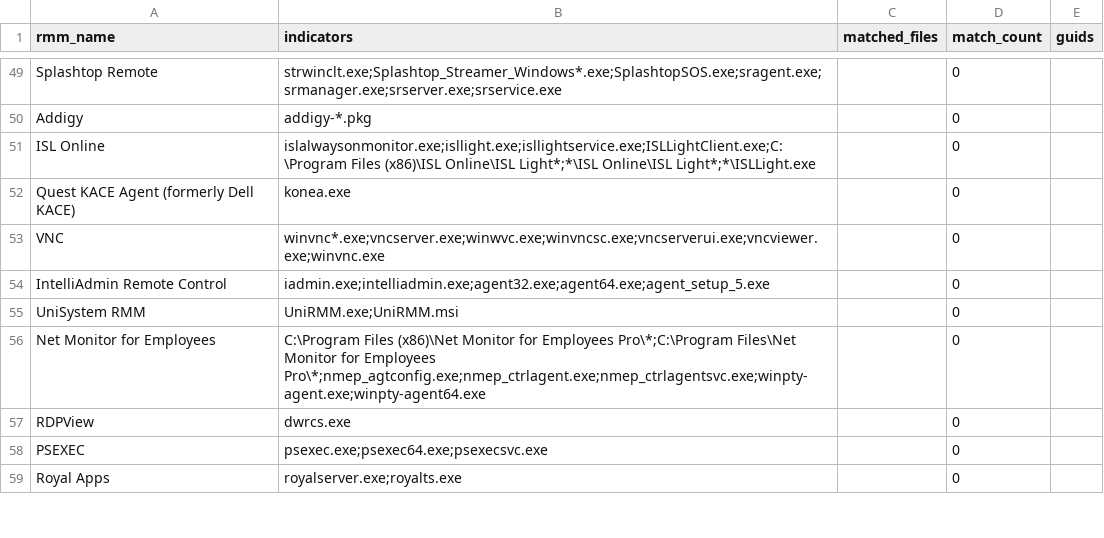
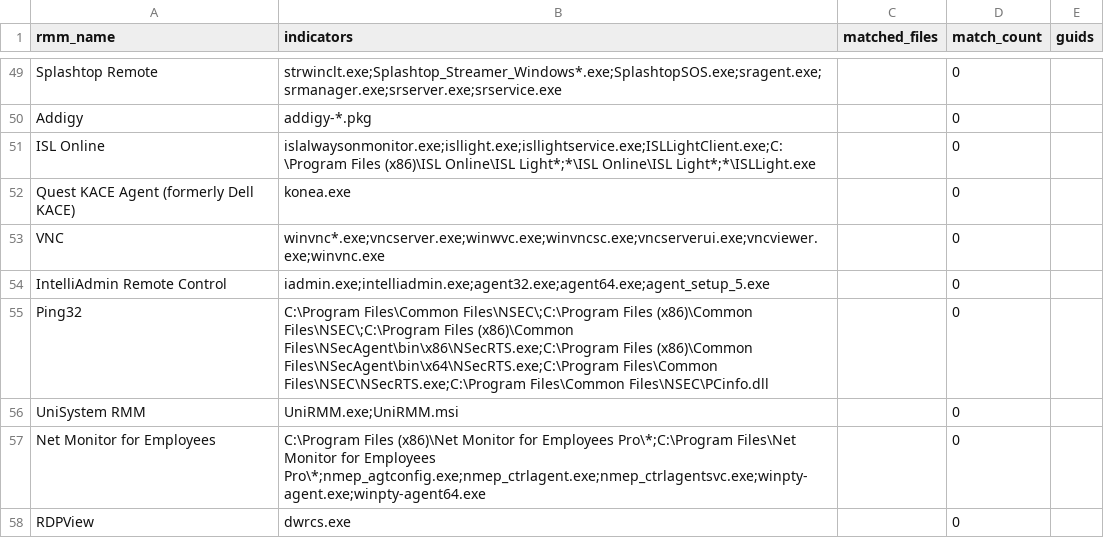
Before and after one commit to MHaggis/defender2db_data, a CSV file: asr_rmm_lolrmm_matches.csv, drawn as a sheet; only a part is shown, gaps mark what is left out; the shorter side is filled out with more unchanged rows.

```diff
--- a/asr_rmm_lolrmm_matches.csv
+++ b/asr_rmm_lolrmm_matches.csv
@@ -54,2 +54,3 @@ VNC,winvnc*.exe;vncserver.exe;winwvc.exe;winvncsc.exe;vncserverui.exe;vncviewer.
 IntelliAdmin Remote Control,iadmin.exe;intelliadmin.exe;agent32.exe;agent64.exe;agent_setup_5.exe,,0,
+Ping32,C:\Program Files\Common Files\NSEC\;C:\Program Files (x86)\Common Files\NSEC\;C:\Program Files (x86)\Common Files\NSecAgent\bin\x86\NSecRTS.exe;C:\Program Files (x86)\Common Files\NSecAgent\bin\x64\NSecRTS.exe;C:\Program Files\Common Files\NSEC\NSecRTS.exe;C:\Program Files\Common Files\NSEC\PCinfo.dll,,0,
 UniSystem RMM,UniRMM.exe;UniRMM.msi,,0,
```
